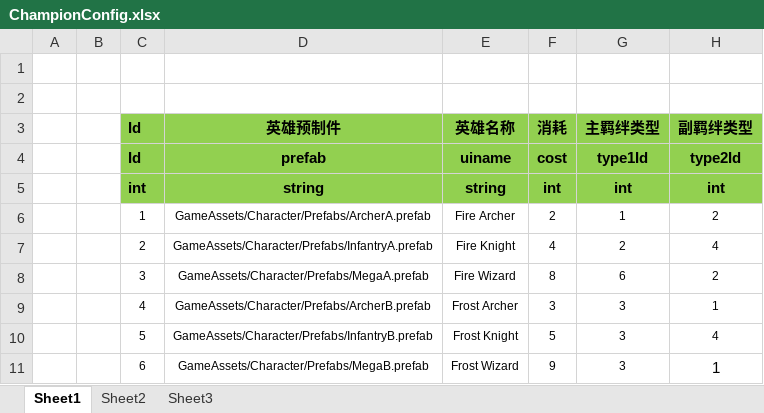
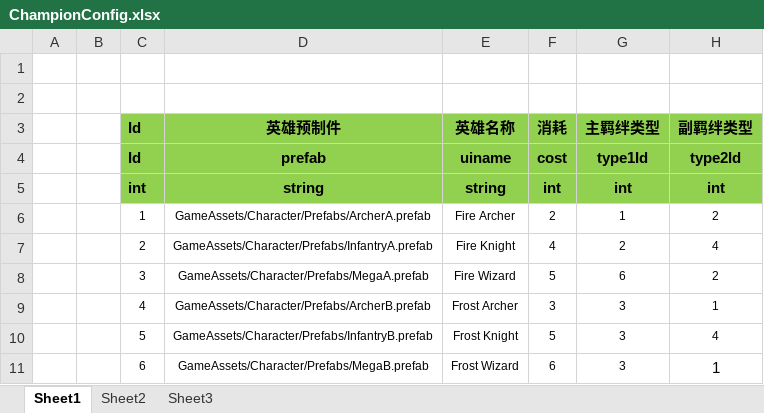
Before and after one commit to zhaohuanke123/ETPro, an Excel workbook: Excel/ChampionConfig.xlsx, sheet Sheet1, drawn as a sheet; only a part is shown; values as stored, in another font and other column widths than the file's, no borders; the diff names each change by its address in the sheet, - before the commit and + after, or states it on an @@ line.

```diff
--- a/Excel/ChampionConfig.xlsx (sheet Sheet1)
+++ b/Excel/ChampionConfig.xlsx (sheet Sheet1)
-F8 (消耗): 8
+F8 (消耗): 5
-F11 (消耗): 9
+F11 (消耗): 6
```
Also changed, not shown: 15 other files.
